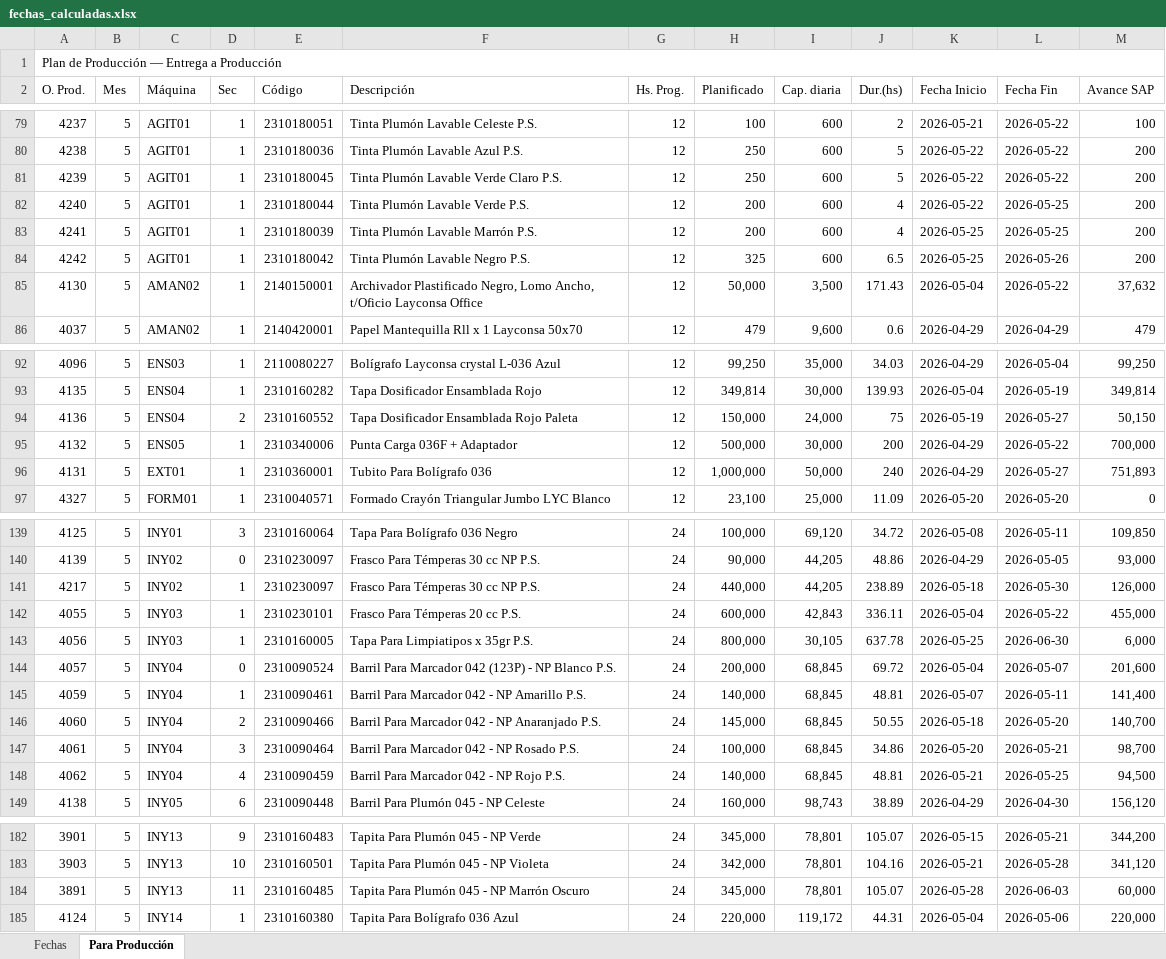
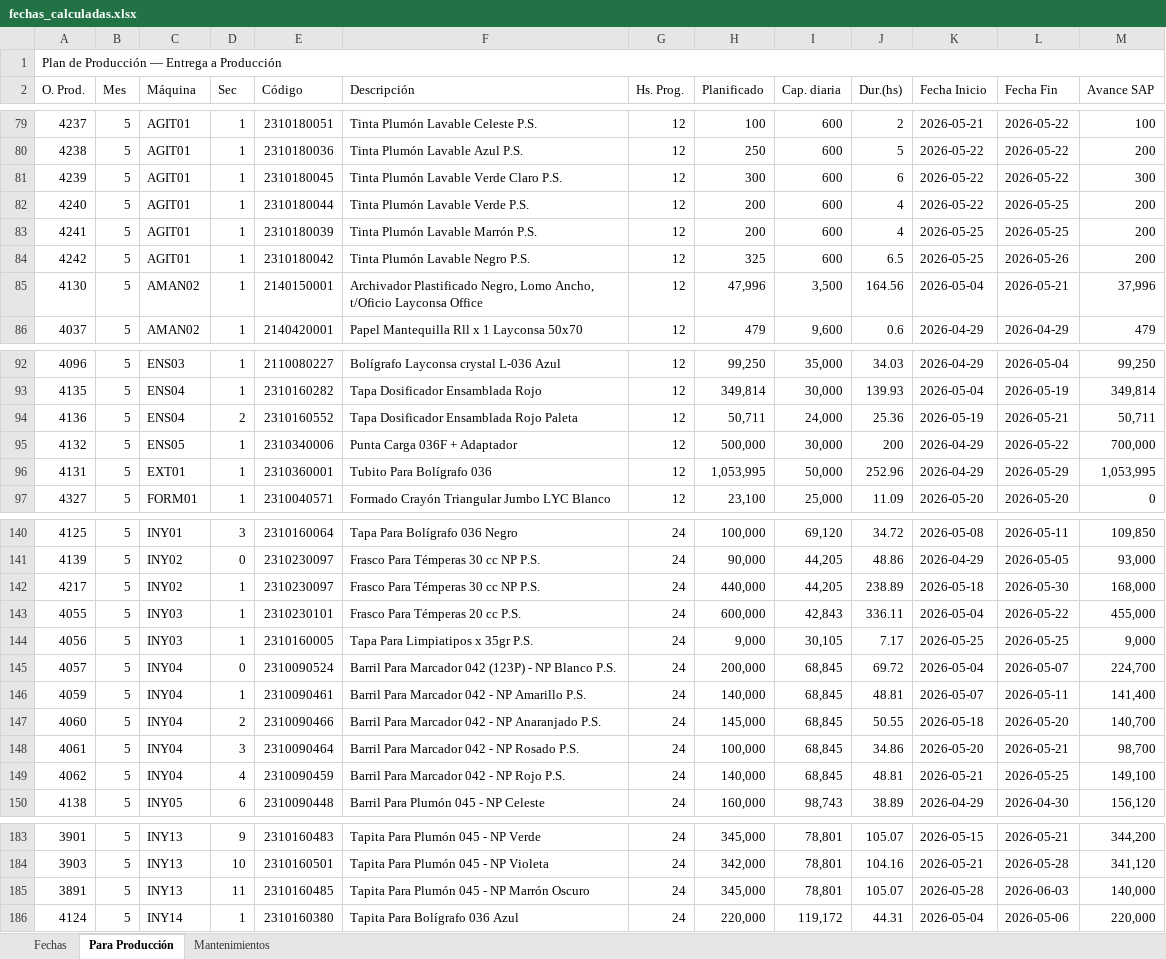
Before and after one commit to PedroRamos267/mps-layconsa, an Excel workbook: fechas_calculadas.xlsx, sheet Para Producción, drawn as a sheet; only a part is shown, gaps mark what is left out; values as stored, in another font and other column widths than the file's, no cell formats; addresses are those after the commit; the diff covers the shown part only; the diff names each change by its address in the sheet, - before the commit and + after, or states it on an @@ line.

```diff
--- a/fechas_calculadas.xlsx (sheet Para Producción)
+++ b/fechas_calculadas.xlsx (sheet Para Producción)
+sheet tab: Mantenimientos
-H81 (Planificado): 250
+H81 (Planificado): 300
-J81 (Dur.(hs)): 5
+J81 (Dur.(hs)): 6
-M81 (Avance SAP): 200
+M81 (Avance SAP): 300
-H85 (Planificado): 50,000
+H85 (Planificado): 47,996
-J85 (Dur.(hs)): 171.43
+J85 (Dur.(hs)): 164.56
-L85 (Fecha Fin): 2026-05-22
+L85 (Fecha Fin): 2026-05-21
-M85 (Avance SAP): 37,632
+M85 (Avance SAP): 37,996
-H94 (Planificado): 150,000
+H94 (Planificado): 50,711
-J94 (Dur.(hs)): 75
+J94 (Dur.(hs)): 25.36
-L94 (Fecha Fin): 2026-05-27
+L94 (Fecha Fin): 2026-05-21
-M94 (Avance SAP): 50,150
+M94 (Avance SAP): 50,711
-H96 (Planificado): 1,000,000
+H96 (Planificado): 1,053,995
-J96 (Dur.(hs)): 240
+J96 (Dur.(hs)): 252.96
-L96 (Fecha Fin): 2026-05-27
+L96 (Fecha Fin): 2026-05-29
-M96 (Avance SAP): 751,893
+M96 (Avance SAP): 1,053,995
-M142 (Avance SAP): 126,000
+M142 (Avance SAP): 168,000
-H144 (Planificado): 800,000
+H144 (Planificado): 9,000
-J144 (Dur.(hs)): 637.78
+J144 (Dur.(hs)): 7.17
-L144 (Fecha Fin): 2026-06-30
+L144 (Fecha Fin): 2026-05-25
-M144 (Avance SAP): 6,000
+M144 (Avance SAP): 9,000
-M145 (Avance SAP): 201,600
+M145 (Avance SAP): 224,700
-M149 (Avance SAP): 94,500
+M149 (Avance SAP): 149,100
-M185 (Avance SAP): 60,000
+M185 (Avance SAP): 140,000
```
Also changed, not shown: 4 added rows, 3 removed rows and 61 edited cells elsewhere in this sheet, sheet Fechas, cell formats, 4 other files.
